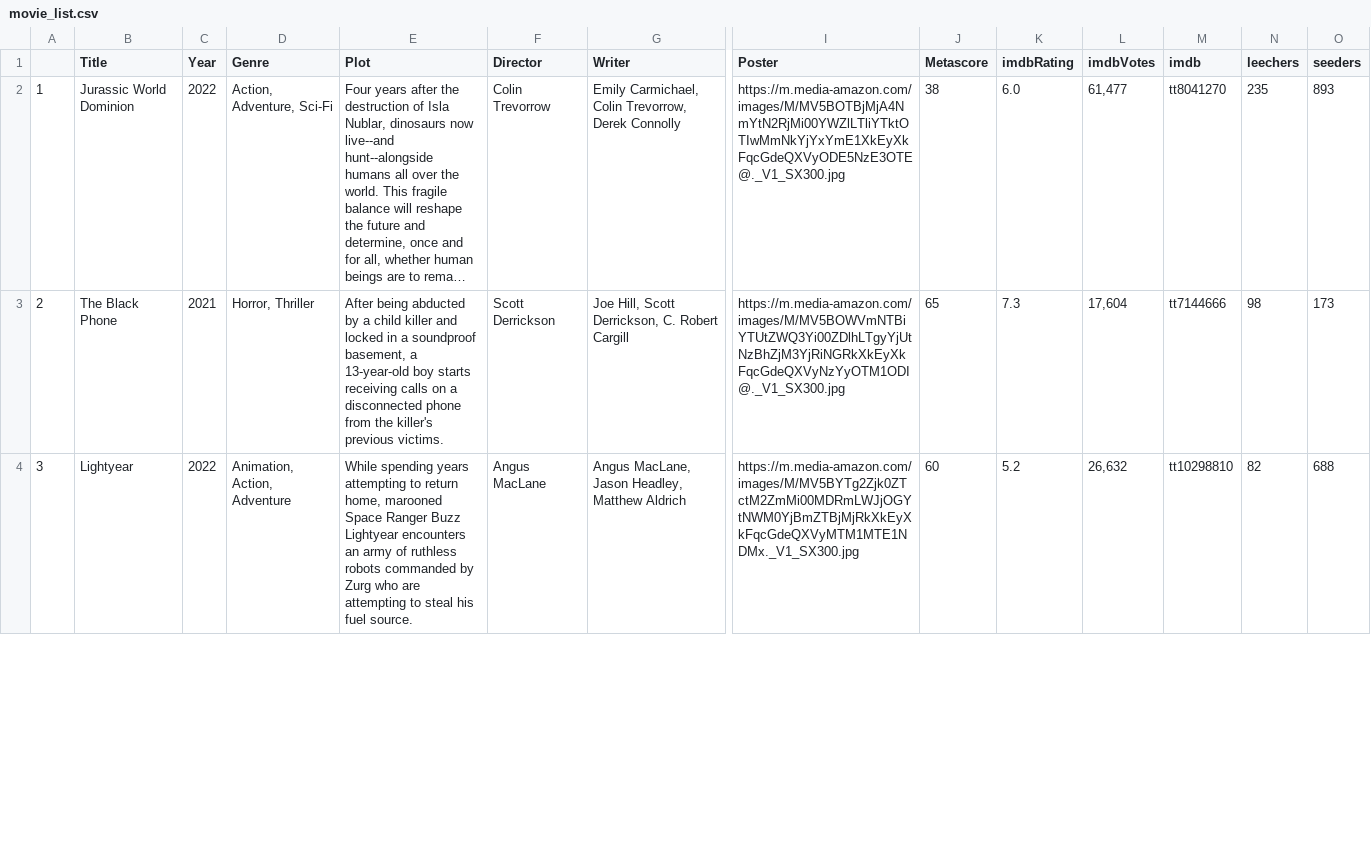
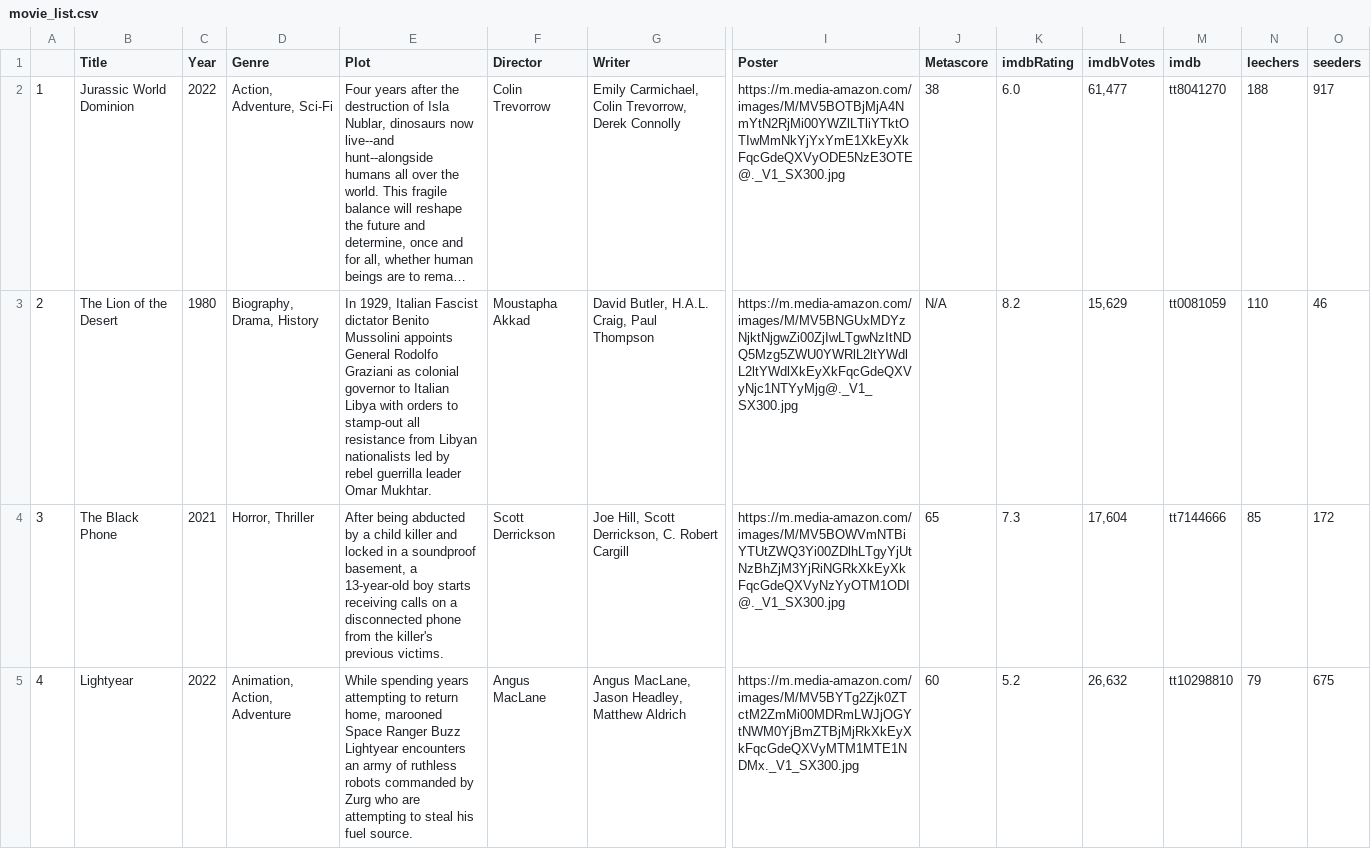
Before and after one commit to ErezWeiss1/Trending_Movies, a CSV file: data/movie_list.csv, drawn as a sheet; only a part is shown, gaps mark what is left out; long unchanged cells end in …; addresses are those after the commit; rows hold the shown columns only; the diff covers the shown part only; the diff names each change by its address in the sheet, - before the commit and + after, or states it on an @@ line.

```diff
--- a/data/movie_list.csv
+++ b/data/movie_list.csv
-N2 (leechers): 235
+N2 (leechers): 188
-O2 (seeders): 893
+O2 (seeders): 917
+row 3: 2 | The Lion of the Desert | 1980 | Biography, Drama, History | In 1929, Italian Fascist dictator Benito Mussolini appoints General Rodolfo Graziani as colonial governor to Italian Libya with orders to stamp-out all resistance from Libyan nationalists led by rebel guerrilla leader Omar Mukhtar. | Moustapha Akkad | David Butler, H.A.L. Craig, Paul Thompson | https://m.media-amazon.com/images/M/MV5BNGUxMDYzNjktNjgwZi00ZjIwLTgwNzItNDQ5Mzg5ZWU0YWRlL2ltYWdlL2ltYWdlXkEyXkFqcGdeQXVyNjc1NTYyMjg@._V1_SX300.jpg | N/A | 8.2 | 15,629 | tt0081059 | 110 | 46
-A4: 2
+A4: 3
-N4 (leechers): 98
+N4 (leechers): 85
-O4 (seeders): 173
+O4 (seeders): 172
-A5: 3
+A5: 4
-N5 (leechers): 82
+N5 (leechers): 79
-O5 (seeders): 688
+O5 (seeders): 675
```
Also changed, not shown: 1 removed row and 71 edited cells elsewhere in this file, 1 other file.
